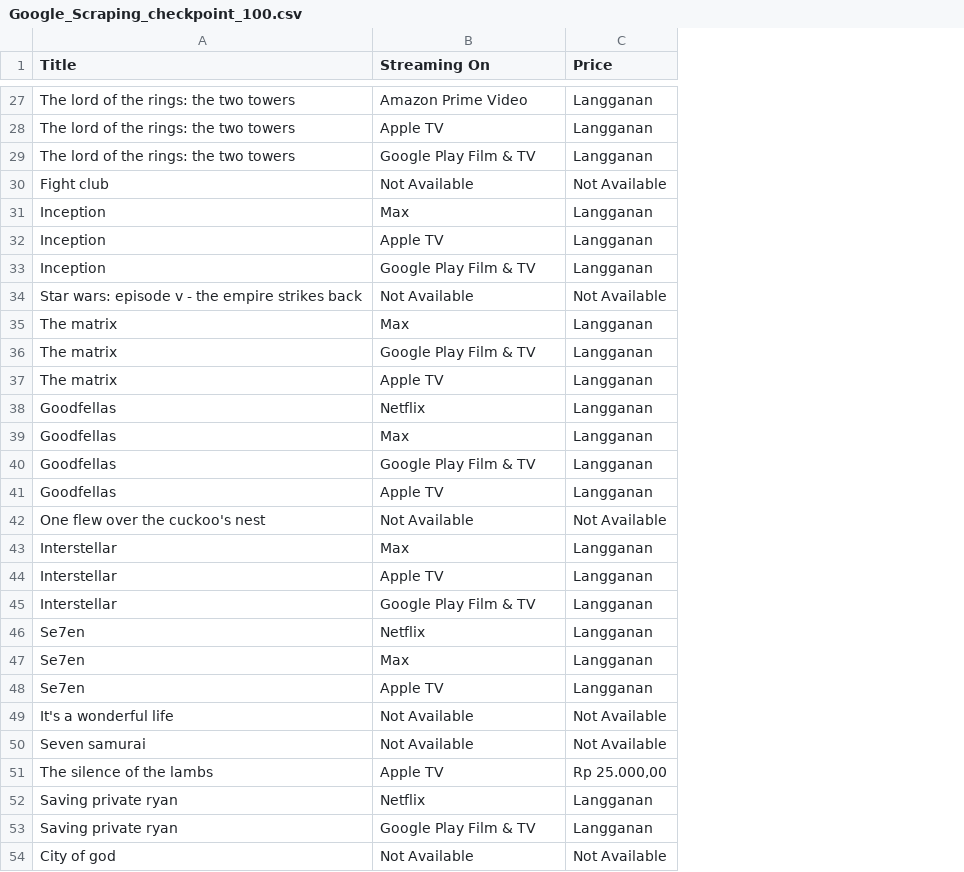
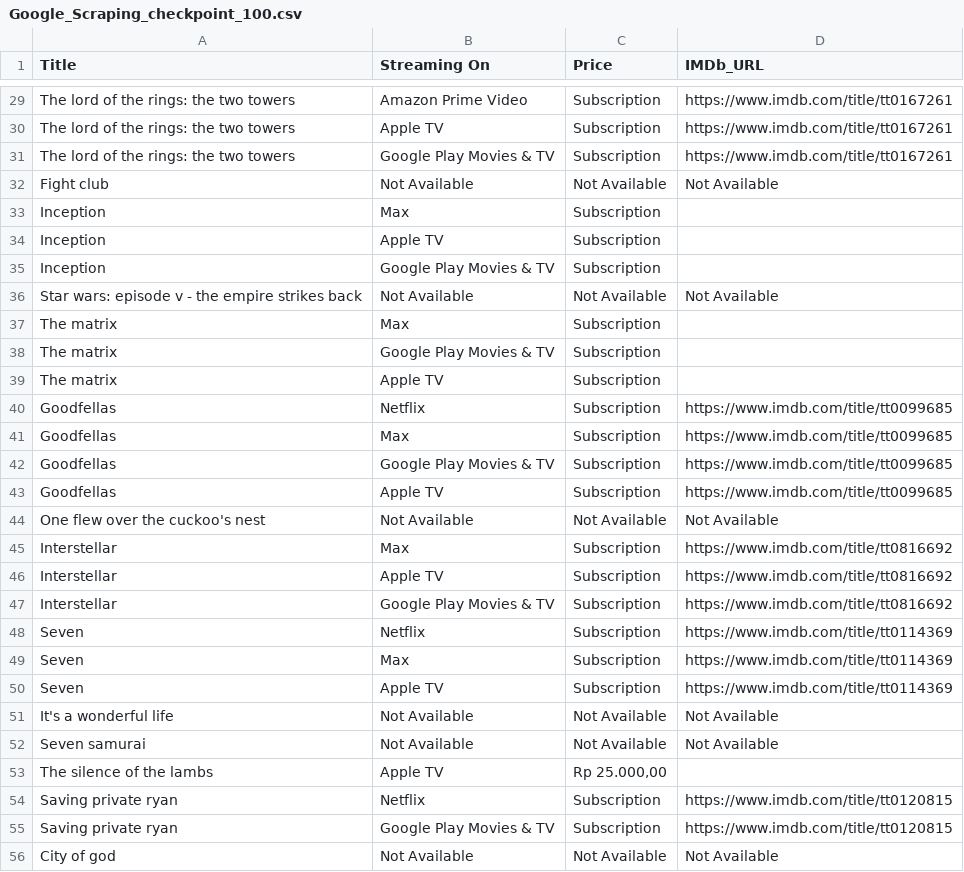
Before and after one commit to johanpramudito/ETL-Melodi, a CSV file: Output/IMDb/Google_Checkpoints/Google_Scraping_checkpoint_100.csv, drawn as a sheet; only a part is shown, gaps mark what is left out; removed rows and columns are numbered as before the commit, all else as after; the diff covers the shown part only; the diff names each change by its address in the sheet, - before the commit and + after, or states it on an @@ line.

```diff
--- a/Output/IMDb/Google_Checkpoints/Google_Scraping_checkpoint_100.csv
+++ b/Output/IMDb/Google_Checkpoints/Google_Scraping_checkpoint_100.csv
+column D (IMDb_URL), rows 29-47: https://www.imdb.com/title/tt0167261 | https://www.imdb.com/title/tt0167261 | https://www.imdb.com/title/tt0167261 | Not Available |  |  |  | Not Available |  |  |  | https://www.imdb.com/title/tt0099685 | https://www.imdb.com/title/tt0099685 | https://www.imdb.com/title/tt0099685 | https://www.imdb.com/title/tt0099685 | Not Available | https://www.imdb.com/title/tt0816692 | https://www.imdb.com/title/tt0816692 | https://www.imdb.com/title/tt0816692; rows 51-56: Not Available | Not Available |  | https://www.imdb.com/title/tt0120815 | https://www.imdb.com/title/tt0120815 | Not Available
-C29:C31 (Price): Langganan
+C29:C31 (Price): Subscription
-B31 (Streaming On): Google Play Film & TV
+B31 (Streaming On): Google Play Movies & TV
-C33:C35 (Price): Langganan
+C33:C35 (Price): Subscription
-B35 (Streaming On): Google Play Film & TV
+B35 (Streaming On): Google Play Movies & TV
-C37:C43 (Price): Langganan
+C37:C43 (Price): Subscription
-B38 (Streaming On): Google Play Film & TV
+B38 (Streaming On): Google Play Movies & TV
-B42 (Streaming On): Google Play Film & TV
+B42 (Streaming On): Google Play Movies & TV
-C45:C47 (Price): Langganan
+C45:C47 (Price): Subscription
-B47 (Streaming On): Google Play Film & TV
+B47 (Streaming On): Google Play Movies & TV
-row 46: Se7en | Netflix | Langganan
-row 47: Se7en | Max | Langganan
-row 48: Se7en | Apple TV | Langganan
+row 48: Seven | Netflix | Subscription | https://www.imdb.com/title/tt0114369
+row 49: Seven | Max | Subscription | https://www.imdb.com/title/tt0114369
+row 50: Seven | Apple TV | Subscription | https://www.imdb.com/title/tt0114369
-C54:C55 (Price): Langganan
+C54:C55 (Price): Subscription
-B55 (Streaming On): Google Play Film & TV
+B55 (Streaming On): Google Play Movies & TV
```
Also changed, not shown: 4 added rows, 2 removed rows and 119 edited cells elsewhere in this file, Output/IMDb/Google_Checkpoints/Google_Scraping_checkpoint_150.csv, Output/IMDb/Google_Checkpoints/Google_Scraping_checkpoint_50.csv, 6 other files.
